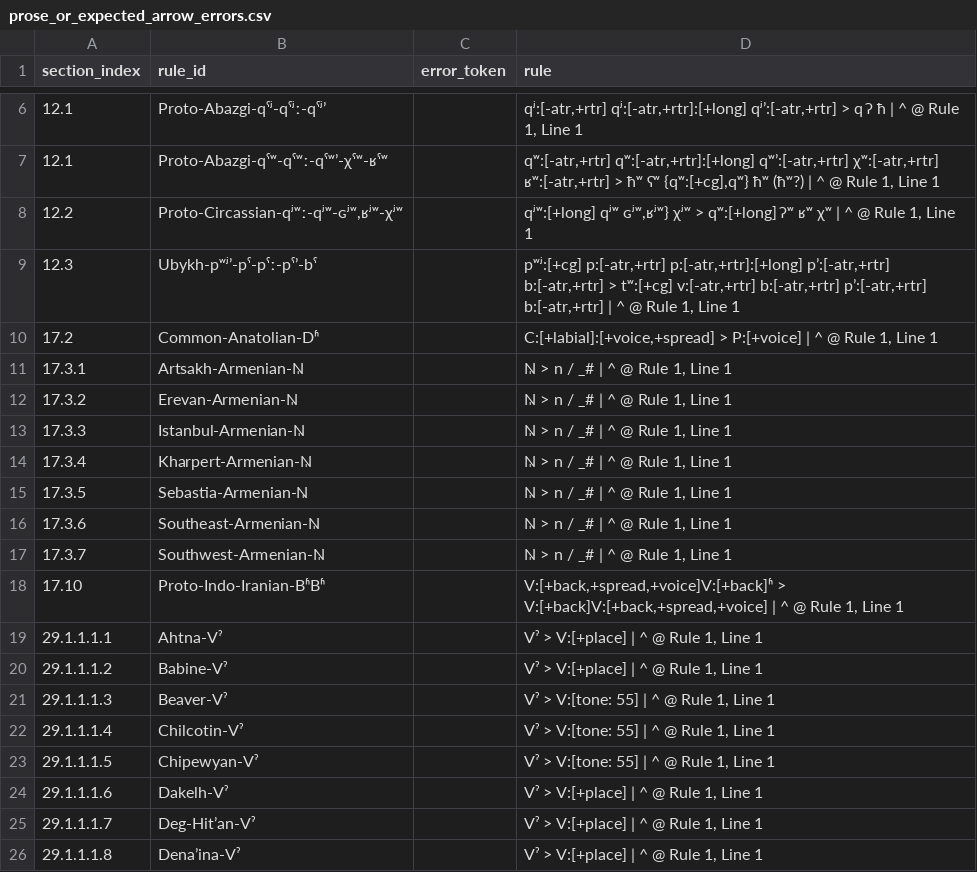
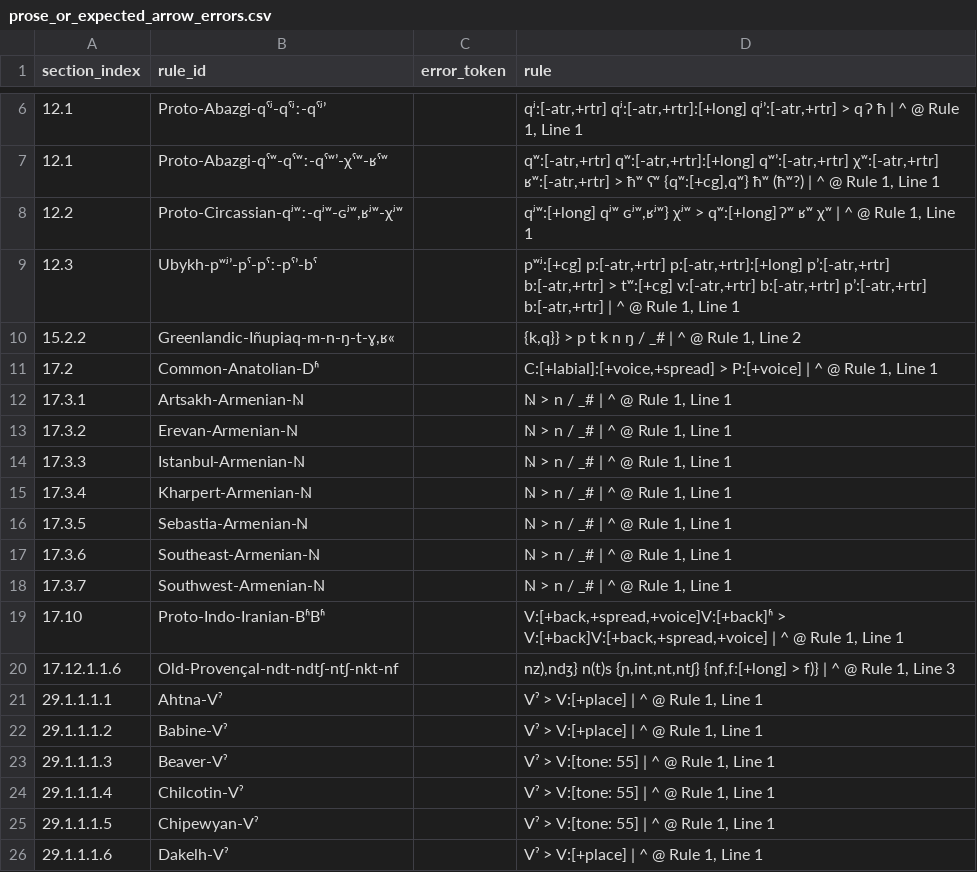
Before and after one commit to Pappa/conlanger, a CSV file: .scratch/rule-index/inventory/error_clusters/prose_or_expected_arrow_errors.csv, drawn as a sheet; only a part is shown, gaps mark what is left out; the shorter side is filled out with more unchanged rows.

```diff
--- a/.scratch/rule-index/inventory/error_clusters/prose_or_expected_arrow_errors.csv
+++ b/.scratch/rule-index/inventory/error_clusters/prose_or_expected_arrow_errors.csv
@@ -9,2 +9,3 @@ section_index,rule_id,error_token,rule
 12.3,Ubykh-pʷʲʼ-pˤ-pˤː-pˤʼ-bˤ,,"pʷʲ:[+cg] p:[-atr,+rtr] p:[-atr,+rtr]:[+long] pʼ:[-atr,+rtr] b:[-atr,+rtr] > tʷ:[+cg] v:[-atr,+rtr] b:[-atr,+rtr] pʼ:[-atr,+rtr] b:[-atr,+rtr] | ^ @ Rule 1, Line 1"
+15.2.2,"Greenlandic-Iñupiaq-m-n-ŋ-t-ɣ,ʁ«",,"{k,q}} > p t k n ŋ / _# | ^ @ Rule 1, Line 2"
 17.2,Common-Anatolian-Dʱ,,"C:[+labial]:[+voice,+spread] > P:[+voice] | ^ @ Rule 1, Line 1"
@@ -18,2 +19,3 @@ section_index,rule_id,error_token,rule
 17.10,Proto-Indo-Iranian-BʱBʱ,,"V:[+back,+spread,+voice]V:[+back]ʱ > V:[+back]V:[+back,+spread,+voice] | ^ @ Rule 1, Line 1"
+17.12.1.1.6,Old-Provençal-ndt-ndtʃ-ntʃ-nkt-nf,,"nz),ndʒ} n(t)s {ɲ,int,nt,ntʃ} {nf,f:[+long] > f)} | ^ @ Rule 1, Line 3"
 29.1.1.1.1,Ahtna-Vˀ,,"Vˀ > V:[+place] | ^ @ Rule 1, Line 1"
```
Also changed, not shown: .scratch/rule-index/inventory/error_clusters/expected_ipa_errors.csv, .scratch/rule-index/inventory/error_clusters/missing_slash_output_env_errors.csv, 14 other files.
